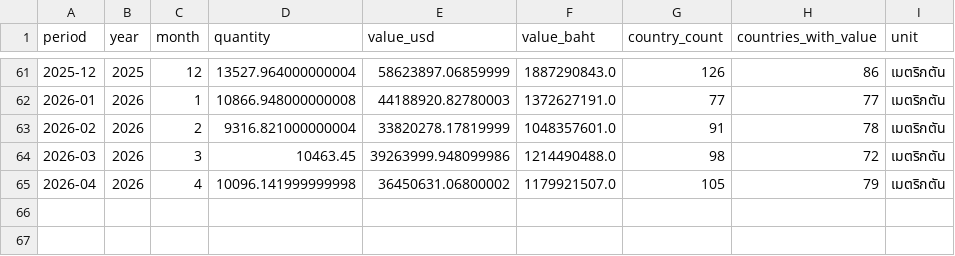
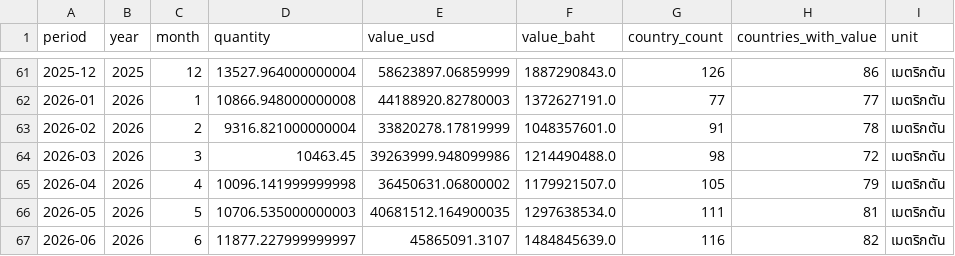
Before and after one commit to benzkanin41-alt/moc-export-dashboard-processed-fruits-203030300, a CSV file: data/monthly_total_comcode203030300.csv, drawn as a sheet; only a part is shown, gaps mark what is left out.

```diff
--- a/data/monthly_total_comcode203030300.csv
+++ b/data/monthly_total_comcode203030300.csv
@@ -65 +65,3 @@
 2026-04,2026,4,10096.141999999998,36450631.06800002,1179921507.0,105,79,เมตริกตัน
+2026-05,2026,5,10706.535000000003,40681512.164900035,1297638534.0,111,81,เมตริกตัน
+2026-06,2026,6,11877.227999999997,45865091.3107,1484845639.0,116,82,เมตริกตัน
```
Also changed, not shown: data/monthly_continent_comcode203030300.csv, data/monthly_continent_hs203030300.csv, 6 other files.
